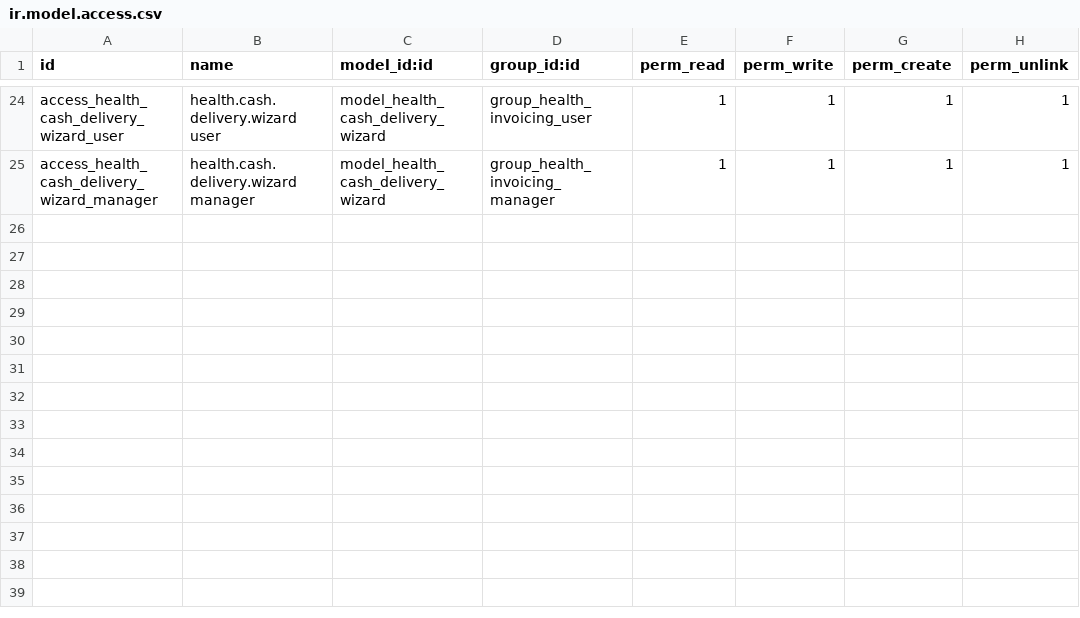
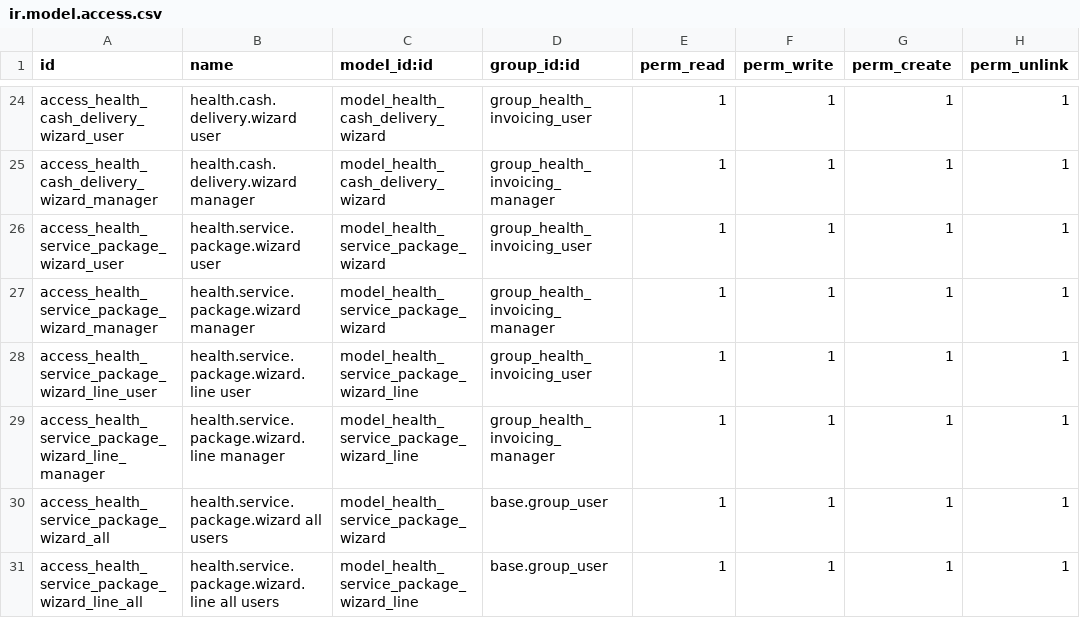
Before and after one commit to biztinct/health, a CSV file: addons/health_invoicing/security/ir.model.access.csv, drawn as a sheet; only a part is shown, gaps mark what is left out; the diff names each change by its address in the sheet, - before the commit and + after, or states it on an @@ line.

Commit message:
feat: Implement Red Invoice feature toggle in settings and introduce new service package wizard.

```diff
--- a/addons/health_invoicing/security/ir.model.access.csv
+++ b/addons/health_invoicing/security/ir.model.access.csv
+row 26: access_health_service_package_wizard_user | health.service.package.wizard user | model_health_service_package_wizard | group_health_invoicing_user | 1 | 1 | 1 | 1
+row 27: access_health_service_package_wizard_manager | health.service.package.wizard manager | model_health_service_package_wizard | group_health_invoicing_manager | 1 | 1 | 1 | 1
+row 28: access_health_service_package_wizard_line_user | health.service.package.wizard.line user | model_health_service_package_wizard_line | group_health_invoicing_user | 1 | 1 | 1 | 1
+row 29: access_health_service_package_wizard_line_manager | health.service.package.wizard.line manager | model_health_service_package_wizard_line | group_health_invoicing_manager | 1 | 1 | 1 | 1
+row 30: access_health_service_package_wizard_all | health.service.package.wizard all users | model_health_service_package_wizard | base.group_user | 1 | 1 | 1 | 1
+row 31: access_health_service_package_wizard_line_all | health.service.package.wizard.line all users | model_health_service_package_wizard_line | base.group_user | 1 | 1 | 1 | 1
```
Also changed, not shown: 30 other files.
